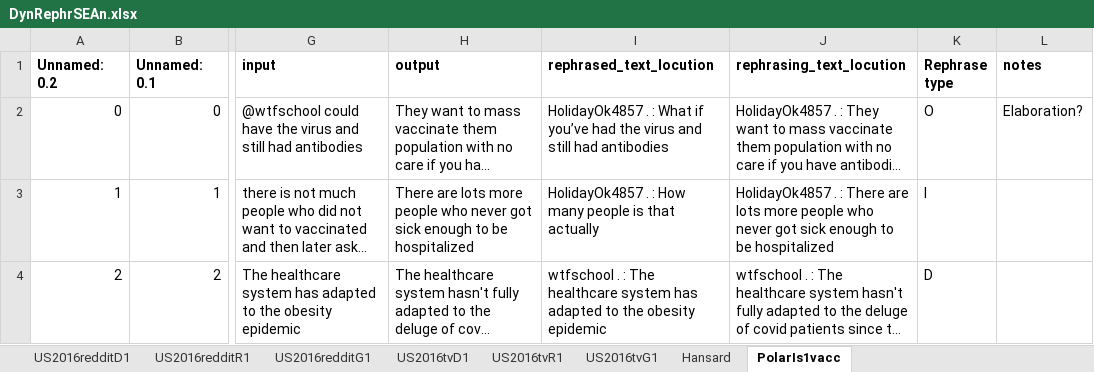
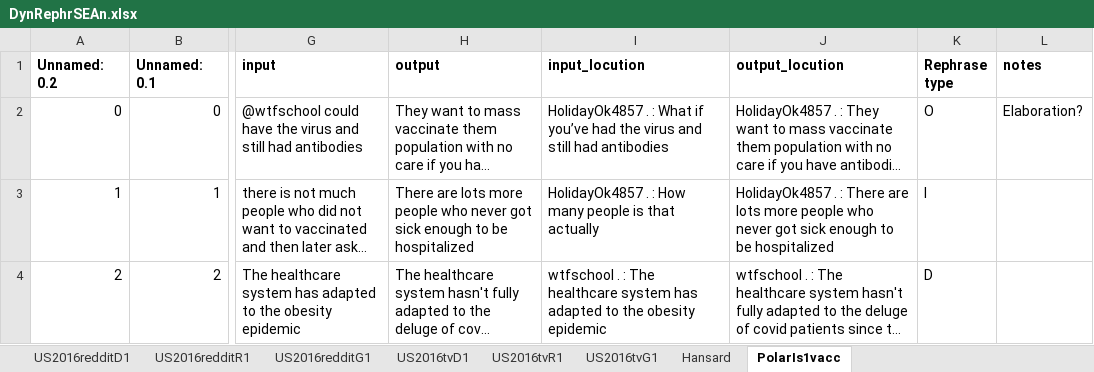
Before and after one commit to kaatkaa/DynRephrEAn, an Excel workbook: data_xlsx/DynRephrSEAn.xlsx, sheet PolarIs1vacc, drawn as a sheet; only a part is shown, gaps mark what is left out; long unchanged cells end in …; values as stored, in another font and other column widths than the file's, no borders; the diff names each change by its address in the sheet, - before the commit and + after, or states it on an @@ line.

```diff
--- a/data_xlsx/DynRephrSEAn.xlsx (sheet PolarIs1vacc)
+++ b/data_xlsx/DynRephrSEAn.xlsx (sheet PolarIs1vacc)
-I1: rephrased_text_locution
+I1: input_locution
-J1: rephrasing_text_locution
+J1: output_locution
```
Also changed, not shown: 17 other files.
